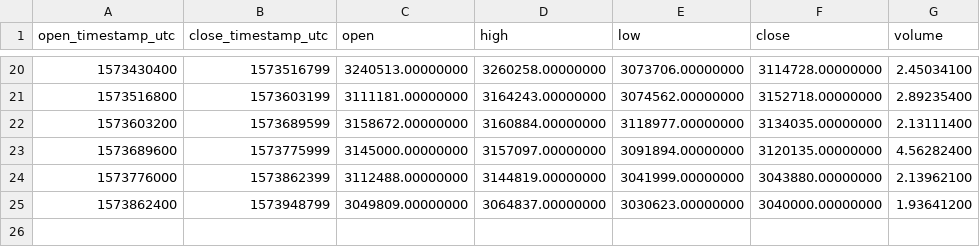
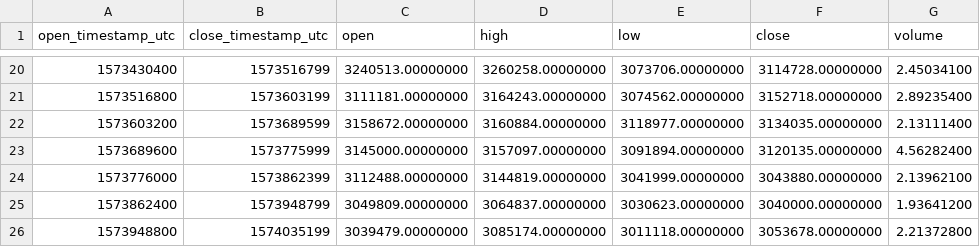
Before and after one commit to cryptobigbro/binance-BTCNGN, a CSV file: binance-BTCNGN-1d.csv, drawn as a sheet; only a part is shown, gaps mark what is left out; the diff names each change by its address in the sheet, - before the commit and + after, or states it on an @@ line.

```diff
--- a/binance-BTCNGN-1d.csv
+++ b/binance-BTCNGN-1d.csv
+row 26: 1573948800 | 1574035199 | 3039479.00000000 | 3085174.00000000 | 3011118.00000000 | 3053678.00000000 | 2.21372800
```
Also changed, not shown: binance-BTCNGN-1h.csv, 1 other file.
